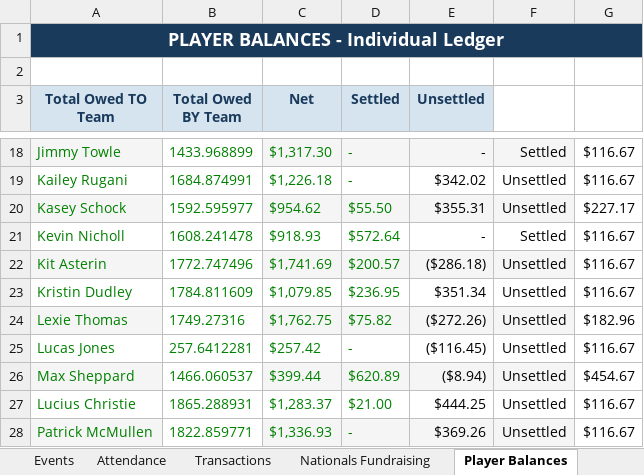
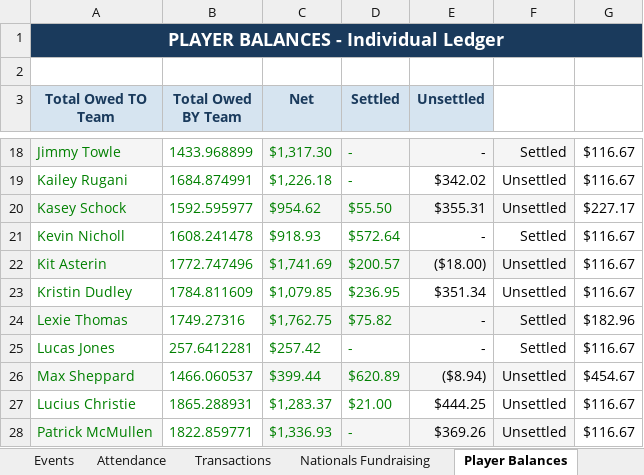
Before and after one commit to jakepmurray/port-finances-26, an Excel workbook: finance_data.xlsx, sheet Player Balances, drawn as a sheet; only a part is shown, gaps mark what is left out; values as stored, in another font and other column widths than the file's, no borders; charts and pictures not drawn; the diff covers the shown part only; the diff names each change by its address in the sheet, - before the commit and + after, or states it on an @@ line.

```diff
--- a/finance_data.xlsx (sheet Player Balances)
+++ b/finance_data.xlsx (sheet Player Balances)
-E22 (Unsettled): ($286.18)
+E22 (Unsettled): ($18.00)
-E24 (Unsettled): ($272.26)
+E24 (Unsettled): -
-F24:F25: Unsettled
+F24:F25: Settled
-E25 (Unsettled): ($116.45)
+E25 (Unsettled): -
```
Also changed, not shown: 1 added row, 1 removed row and 15 edited cells elsewhere in this sheet, sheet Transactions.
